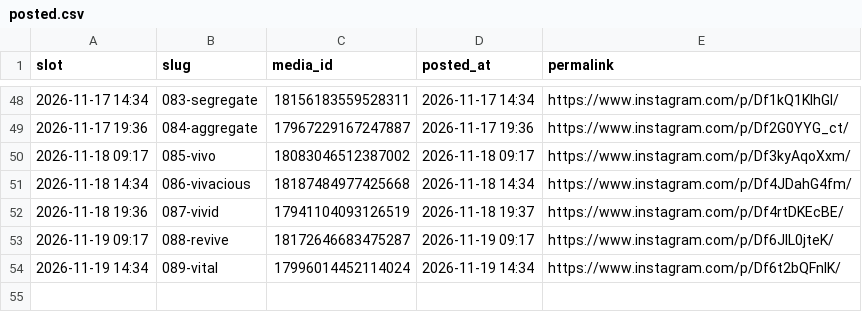
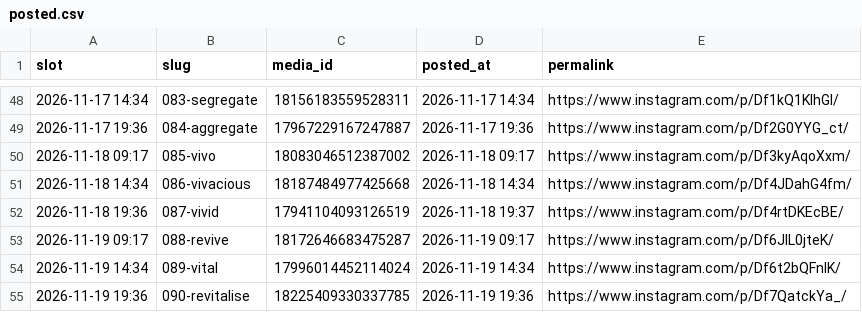
Before and after one commit to martinraja619/carousel-scheduler, a CSV file: posted.csv, drawn as a sheet; only a part is shown, gaps mark what is left out; the diff names each change by its address in the sheet, - before the commit and + after, or states it on an @@ line.

```diff
--- a/posted.csv
+++ b/posted.csv
+row 55: 2026-11-19 19:36 | 090-revitalise | 18225409330337785 | 2026-11-19 19:36 | https://www.instagram.com/p/Df7QatckYa_/
```
